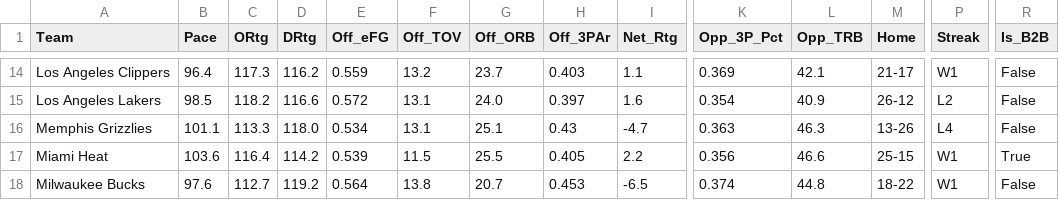
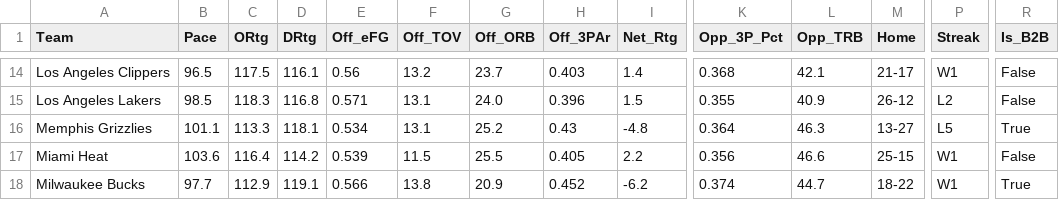
Before and after one commit to beratkahraman/NBA_Monte_Carlo, a CSV file: data/raw/nba_master_data_2026.csv, drawn as a sheet; only a part is shown, gaps mark what is left out; the diff covers the shown part only; the diff names each change by its address in the sheet, - before the commit and + after, or states it on an @@ line.

```diff
--- a/data/raw/nba_master_data_2026.csv
+++ b/data/raw/nba_master_data_2026.csv
-B14 (Pace): 96.4
+B14 (Pace): 96.5
-C14 (ORtg): 117.3
+C14 (ORtg): 117.5
-D14 (DRtg): 116.2
+D14 (DRtg): 116.1
-E14 (Off_eFG): 0.559
+E14 (Off_eFG): 0.56
-I14 (Net_Rtg): 1.1
+I14 (Net_Rtg): 1.4
-K14 (Opp_3P_Pct): 0.369
+K14 (Opp_3P_Pct): 0.368
-C15 (ORtg): 118.2
+C15 (ORtg): 118.3
-D15 (DRtg): 116.6
+D15 (DRtg): 116.8
-E15 (Off_eFG): 0.572
+E15 (Off_eFG): 0.571
-H15 (Off_3PAr): 0.397
+H15 (Off_3PAr): 0.396
-I15 (Net_Rtg): 1.6
+I15 (Net_Rtg): 1.5
-K15 (Opp_3P_Pct): 0.354
+K15 (Opp_3P_Pct): 0.355
-D16 (DRtg): 118.0
+D16 (DRtg): 118.1
-G16 (Off_ORB): 25.1
+G16 (Off_ORB): 25.2
-I16 (Net_Rtg): -4.7
+I16 (Net_Rtg): -4.8
-K16 (Opp_3P_Pct): 0.363
+K16 (Opp_3P_Pct): 0.364
-M16 (Home): 13-26
+M16 (Home): 13-27
-P16 (Streak): L4
+P16 (Streak): L5
-R16 (Is_B2B): False
+R16 (Is_B2B): True
-R17 (Is_B2B): True
+R17 (Is_B2B): False
-B18 (Pace): 97.6
+B18 (Pace): 97.7
-C18 (ORtg): 112.7
+C18 (ORtg): 112.9
-D18 (DRtg): 119.2
+D18 (DRtg): 119.1
-E18 (Off_eFG): 0.564
+E18 (Off_eFG): 0.566
-G18 (Off_ORB): 20.7
+G18 (Off_ORB): 20.9
-H18 (Off_3PAr): 0.453
+H18 (Off_3PAr): 0.452
-I18 (Net_Rtg): -6.5
+I18 (Net_Rtg): -6.2
-L18 (Opp_TRB): 44.8
+L18 (Opp_TRB): 44.7
-R18 (Is_B2B): False
+R18 (Is_B2B): True
```
Also changed, not shown: 154 edited cells elsewhere in this file.
